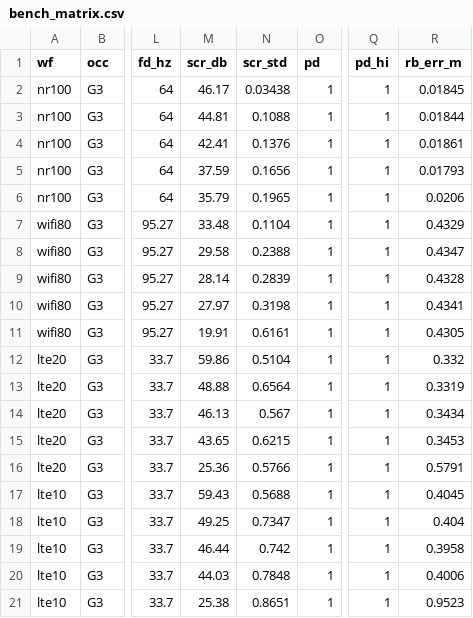
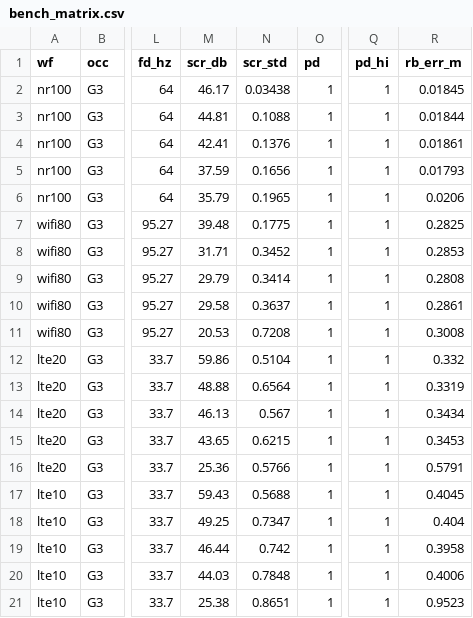
Before and after one commit to Dkor-1/sionna2, a CSV file: outputs/bench_matrix.csv, drawn as a sheet; only a part is shown, gaps mark what is left out; the diff names each change by its address in the sheet, - before the commit and + after, or states it on an @@ line.

```diff
--- a/outputs/bench_matrix.csv
+++ b/outputs/bench_matrix.csv
-M7 (scr_db): 33.48
+M7 (scr_db): 39.48
-N7 (scr_std): 0.1104
+N7 (scr_std): 0.1775
-R7 (rb_err_m): 0.4329
+R7 (rb_err_m): 0.2825
-M8 (scr_db): 29.58
+M8 (scr_db): 31.71
-N8 (scr_std): 0.2388
+N8 (scr_std): 0.3452
-R8 (rb_err_m): 0.4347
+R8 (rb_err_m): 0.2853
-M9 (scr_db): 28.14
+M9 (scr_db): 29.79
-N9 (scr_std): 0.2839
+N9 (scr_std): 0.3414
-R9 (rb_err_m): 0.4328
+R9 (rb_err_m): 0.2808
-M10 (scr_db): 27.97
+M10 (scr_db): 29.58
-N10 (scr_std): 0.3198
+N10 (scr_std): 0.3637
-R10 (rb_err_m): 0.4341
+R10 (rb_err_m): 0.2861
-M11 (scr_db): 19.91
+M11 (scr_db): 20.53
-N11 (scr_std): 0.6161
+N11 (scr_std): 0.7208
-R11 (rb_err_m): 0.4305
+R11 (rb_err_m): 0.3008
```
Also changed, not shown: 4 other files.
